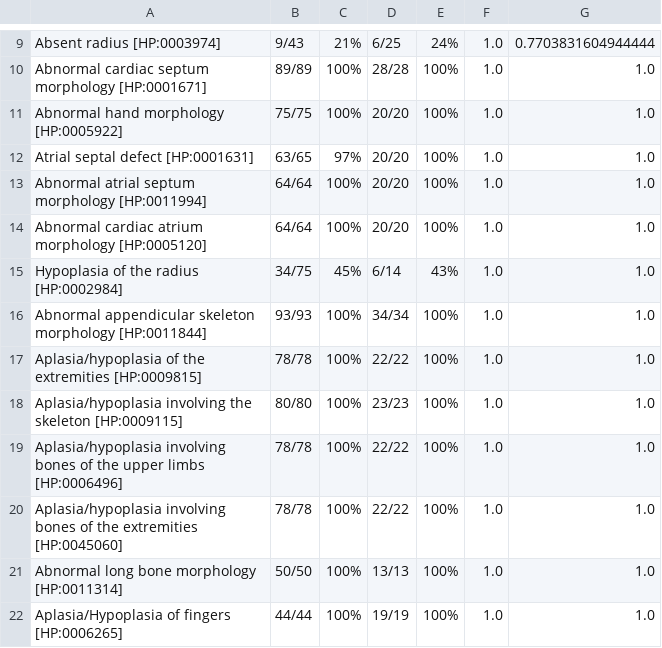
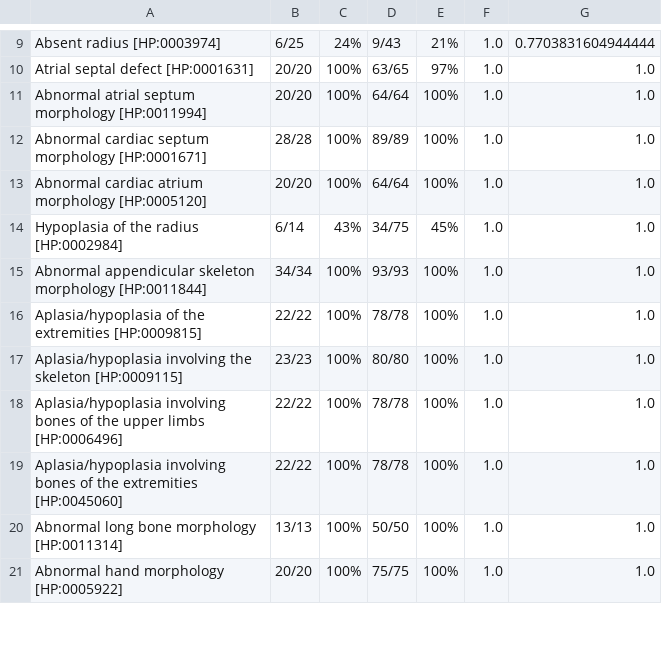
Before and after one commit to monarch-initiative/gpsea, a CSV file: docs/user-guide/analyses/report/tbx5_frameshift.csv, drawn as a sheet; only a part is shown, gaps mark what is left out; removed rows and columns are numbered as before the commit, all else as after; the diff covers the shown part only; the diff names each change by its address in the sheet, - before the commit and + after, or states it on an @@ line.

```diff
--- a/docs/user-guide/analyses/report/tbx5_frameshift.csv
+++ b/docs/user-guide/analyses/report/tbx5_frameshift.csv
-B9: 9/43
+B9: 6/25
-C9: 21%
+C9: 24%
-D9: 6/25
+D9: 9/43
-E9: 24%
+E9: 21%
-row 10: Abnormal cardiac septum morphology [HP:0001671] | 89/89 | 100% | 28/28 | 100% | 1.0 | 1.0
-row 11: Abnormal hand morphology [HP:0005922] | 75/75 | 100% | 20/20 | 100% | 1.0 | 1.0
-B10: 63/65
+B10: 20/20
-C10: 97%
+C10: 100%
-D10: 20/20
+D10: 63/65
-E10: 100%
+E10: 97%
-B11: 64/64
+B11: 20/20
-D11: 20/20
+D11: 64/64
+row 12: Abnormal cardiac septum morphology [HP:0001671] | 28/28 | 100% | 89/89 | 100% | 1.0 | 1.0
-B13: 64/64
+B13: 20/20
-D13: 20/20
+D13: 64/64
-B14: 34/75
+B14: 6/14
-C14: 45%
+C14: 43%
-D14: 6/14
+D14: 34/75
-E14: 43%
+E14: 45%
-B15: 93/93
+B15: 34/34
-D15: 34/34
+D15: 93/93
-B16: 78/78
+B16: 22/22
-D16: 22/22
+D16: 78/78
-B17: 80/80
+B17: 23/23
-D17: 23/23
+D17: 80/80
-B18:B19: 78/78
+B18:B19: 22/22
-D18:D19: 22/22
+D18:D19: 78/78
-B20: 50/50
+B20: 13/13
-D20: 13/13
+D20: 50/50
-A21: Aplasia/Hypoplasia of fingers [HP:0006265]
+A21: Abnormal hand morphology [HP:0005922]
-B21: 44/44
+B21: 20/20
-D21: 19/19
+D21: 75/75
```
Also changed, not shown: 2 added rows, 1 removed row and 38 edited cells elsewhere in this file, 19 other files.
